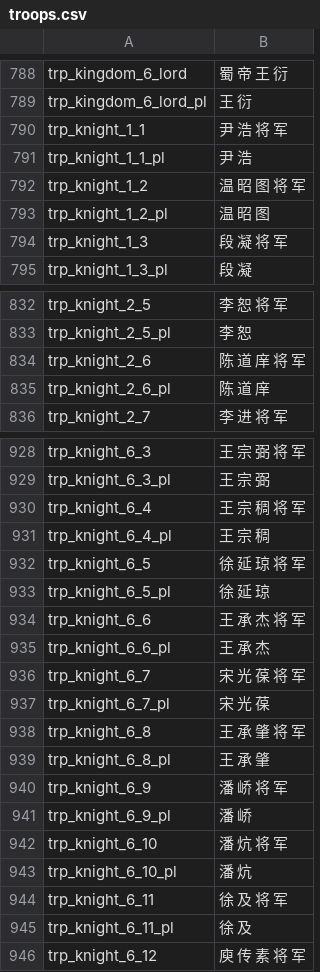
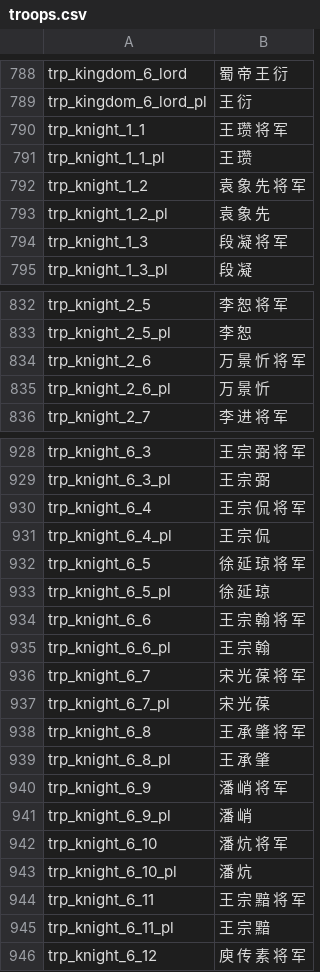
Before and after one commit to hooohoooh/FDaTK_localization, a CSV file: troops.csv, drawn as a sheet; only a part is shown, gaps mark what is left out; the diff covers the shown part only.

Commit message:
fix people name

```diff
--- a/troops.csv
+++ b/troops.csv
@@ -789,6 +789,6 @@ trp_kingdom_6_lord|蜀 帝  王 衍
 trp_kingdom_6_lord_pl|王 衍
-trp_knight_1_1|尹 浩 将 军
-trp_knight_1_1_pl|尹 浩
-trp_knight_1_2|温 昭 图 将 军
-trp_knight_1_2_pl|温 昭 图
+trp_knight_1_1|王 瓒 将 军
+trp_knight_1_1_pl|王 瓒
+trp_knight_1_2|袁 象 先 将 军
+trp_knight_1_2_pl|袁 象 先
 trp_knight_1_3|段 凝 将 军
@@ -833,4 +833,4 @@ trp_knight_2_5|李 恕 将 军
 trp_knight_2_5_pl|李 恕
-trp_knight_2_6|陈 道 庠 将 军
-trp_knight_2_6_pl|陈 道 庠
+trp_knight_2_6|万 景 忻 将 军
+trp_knight_2_6_pl|万 景 忻
 trp_knight_2_7|李 进 将 军
@@ -929,8 +929,8 @@ trp_knight_6_3|王 宗 弼 将 军
 trp_knight_6_3_pl|王 宗 弼
-trp_knight_6_4|王 宗 稠 将 军
-trp_knight_6_4_pl|王 宗 稠
+trp_knight_6_4|王 宗 侃 将 军
+trp_knight_6_4_pl|王 宗 侃
 trp_knight_6_5|徐 延 琼 将 军
 trp_knight_6_5_pl|徐 延 琼
-trp_knight_6_6|王 承 杰 将 军
-trp_knight_6_6_pl|王 承 杰
+trp_knight_6_6|王 宗 翰 将 军
+trp_knight_6_6_pl|王 宗 翰
 trp_knight_6_7|宋 光 葆 将 军
@@ -939,8 +939,8 @@ trp_knight_6_8|王 承 肇 将 军
 trp_knight_6_8_pl|王 承 肇
-trp_knight_6_9|潘 峤 将 军
-trp_knight_6_9_pl|潘 峤
+trp_knight_6_9|潘 峭 将 军
+trp_knight_6_9_pl|潘 峭
 trp_knight_6_10|潘 炕 将 军
 trp_knight_6_10_pl|潘 炕
-trp_knight_6_11|徐 及 将 军
-trp_knight_6_11_pl|徐 及
+trp_knight_6_11|王 宗 黯 将 军
+trp_knight_6_11_pl|王 宗 黯
 trp_knight_6_12|庾 传 素 将 军
```
Also changed, not shown: 48 edited cells elsewhere in this file.
